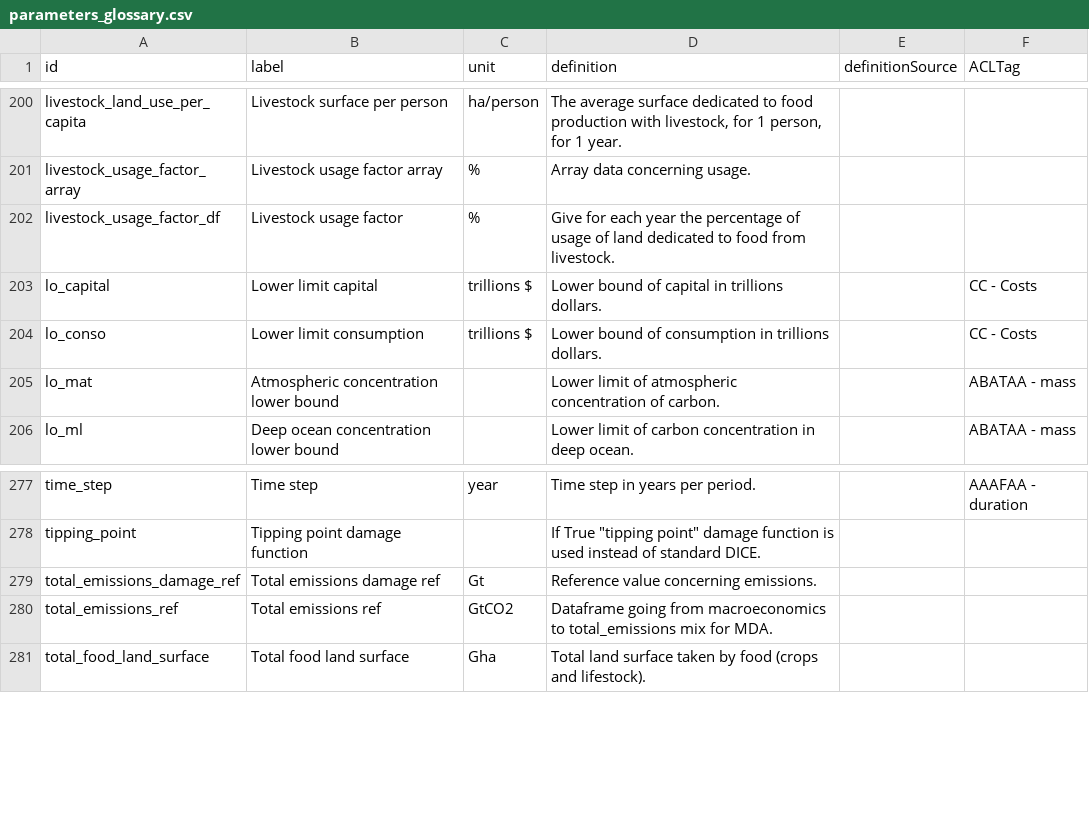
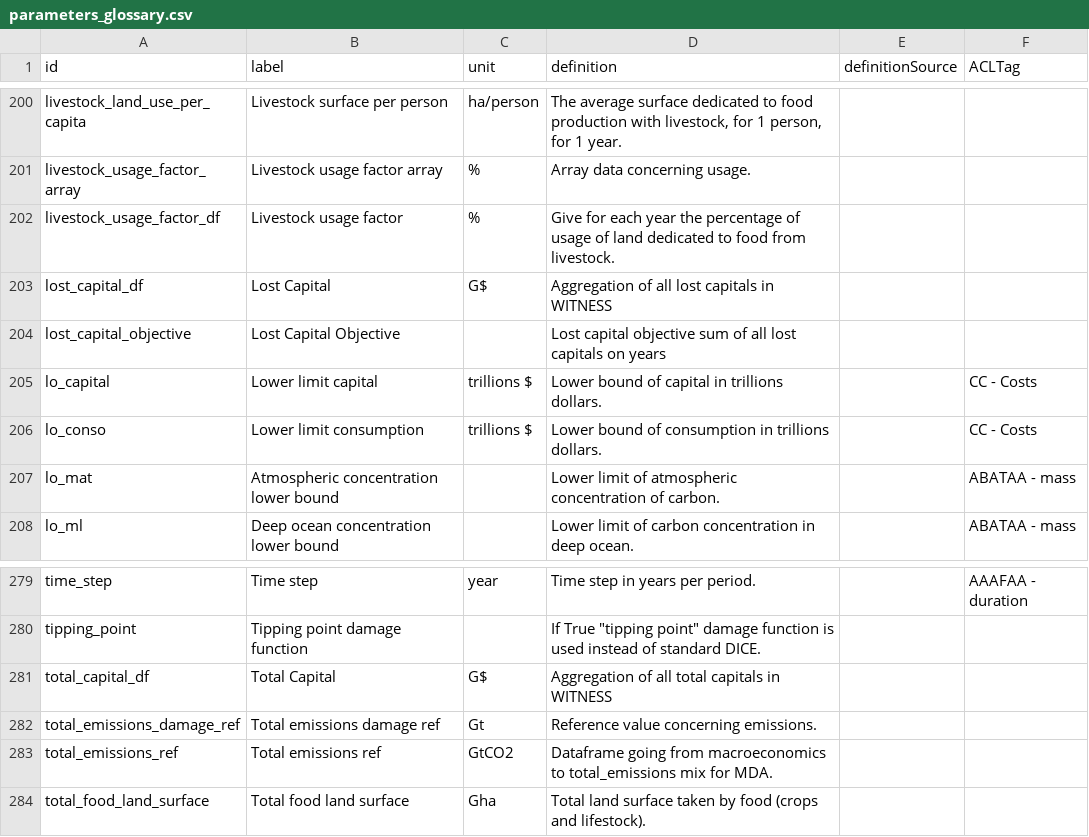
Before and after one commit to os-climate/witness-core, a CSV file: parameters_glossary.csv, drawn as a sheet; only a part is shown, gaps mark what is left out.

Commit message:
Add ontology for lost capitals

```diff
--- a/parameters_glossary.csv
+++ b/parameters_glossary.csv
@@ -202,2 +202,4 @@ livestock_usage_factor_array,Livestock usage factor array,%,Array data concernin
 livestock_usage_factor_df,Livestock usage factor,%,Give for each year the percentage of usage of land dedicated to food from livestock.,,
+lost_capital_df,Lost Capital,G$,Aggregation of all lost capitals in WITNESS,,
+lost_capital_objective,Lost Capital Objective,,Lost capital objective sum of all lost capitals on years,,
 lo_capital,Lower limit capital,trillions $,Lower bound of capital in trillions dollars.,,CC - Costs
@@ -278,2 +280,3 @@ time_step,Time step,year,Time step in years per period.,,AAAFAA - duration
 tipping_point,Tipping point damage function,,"If True ""tipping point"" damage function is used instead of standard DICE.",,
+total_capital_df,Total Capital,G$,Aggregation of all total capitals in WITNESS,,
 total_emissions_damage_ref,Total emissions damage ref,Gt,Reference value concerning emissions.,,
```
